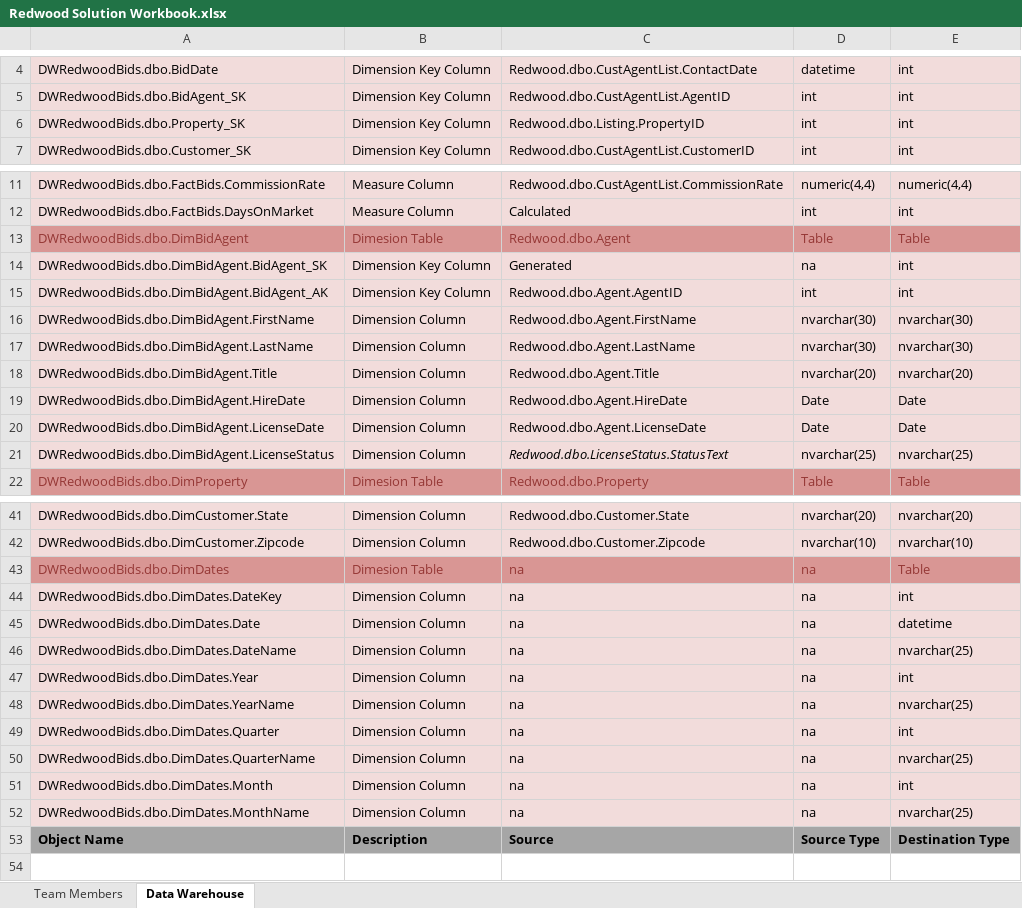
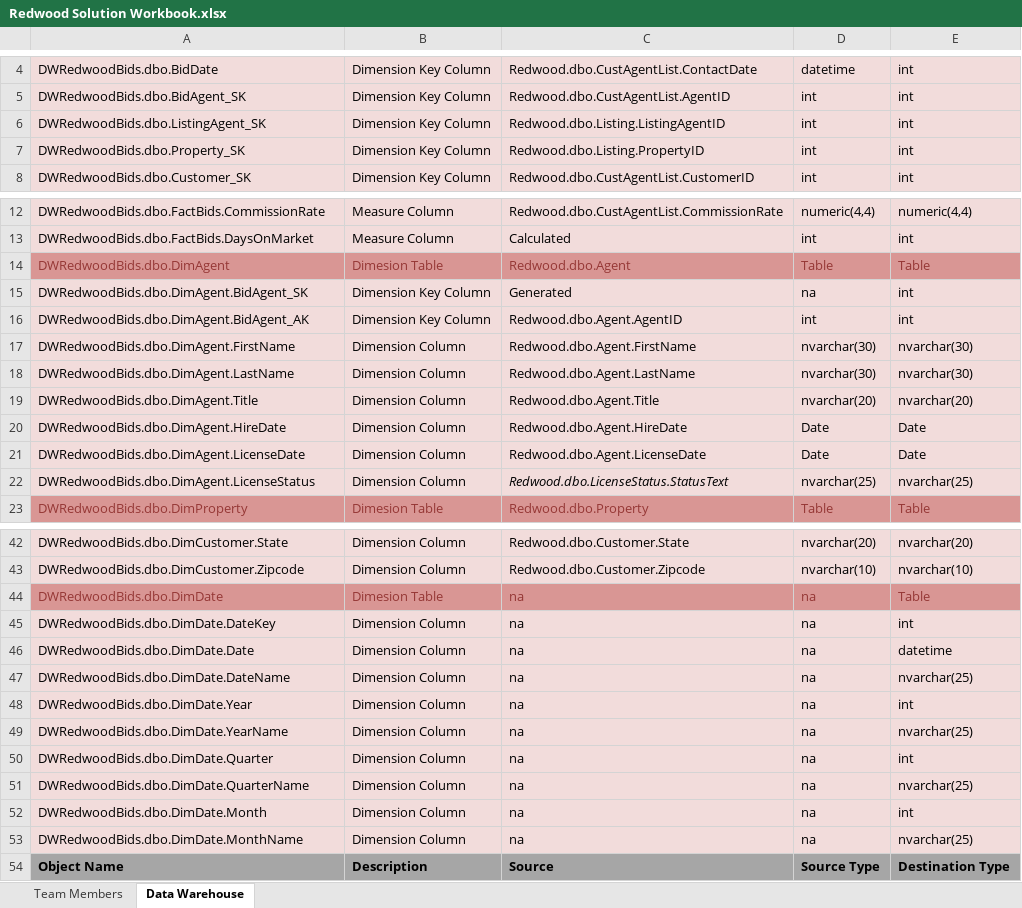
Before and after one commit to damagingzebra/RedwoodRealty, an Excel workbook: DM Solution Documentaion/Redwood Solution Workbook.xlsx, sheet Data Warehouse, drawn as a sheet; only a part is shown, gaps mark what is left out; values as stored, in another font and other column widths than the file's, no borders; addresses are those after the commit; the diff names each change by its address in the sheet, - before the commit and + after, or states it on an @@ line.

Commit message:
Added select data for ETL

```diff
--- a/DM Solution Documentaion/Redwood Solution Workbook.xlsx (sheet Data Warehouse)
+++ b/DM Solution Documentaion/Redwood Solution Workbook.xlsx (sheet Data Warehouse)
+row 6: DWRedwoodBids.dbo.ListingAgent_SK | Dimension Key Column | Redwood.dbo.Listing.ListingAgentID | int | int
-A14: DWRedwoodBids.dbo.DimBidAgent
+A14: DWRedwoodBids.dbo.DimAgent
-A15: DWRedwoodBids.dbo.DimBidAgent.BidAgent_SK
+A15: DWRedwoodBids.dbo.DimAgent.BidAgent_SK
-A16: DWRedwoodBids.dbo.DimBidAgent.BidAgent_AK
+A16: DWRedwoodBids.dbo.DimAgent.BidAgent_AK
-A17: DWRedwoodBids.dbo.DimBidAgent.FirstName
+A17: DWRedwoodBids.dbo.DimAgent.FirstName
-A18: DWRedwoodBids.dbo.DimBidAgent.LastName
+A18: DWRedwoodBids.dbo.DimAgent.LastName
-A19: DWRedwoodBids.dbo.DimBidAgent.Title
+A19: DWRedwoodBids.dbo.DimAgent.Title
-A20: DWRedwoodBids.dbo.DimBidAgent.HireDate
+A20: DWRedwoodBids.dbo.DimAgent.HireDate
-A21: DWRedwoodBids.dbo.DimBidAgent.LicenseDate
+A21: DWRedwoodBids.dbo.DimAgent.LicenseDate
-A22: DWRedwoodBids.dbo.DimBidAgent.LicenseStatus
+A22: DWRedwoodBids.dbo.DimAgent.LicenseStatus
-A44: DWRedwoodBids.dbo.DimDates
+A44: DWRedwoodBids.dbo.DimDate
-A45: DWRedwoodBids.dbo.DimDates.DateKey
+A45: DWRedwoodBids.dbo.DimDate.DateKey
-A46: DWRedwoodBids.dbo.DimDates.Date
+A46: DWRedwoodBids.dbo.DimDate.Date
-A47: DWRedwoodBids.dbo.DimDates.DateName
+A47: DWRedwoodBids.dbo.DimDate.DateName
-A48: DWRedwoodBids.dbo.DimDates.Year
+A48: DWRedwoodBids.dbo.DimDate.Year
-A49: DWRedwoodBids.dbo.DimDates.YearName
+A49: DWRedwoodBids.dbo.DimDate.YearName
-A50: DWRedwoodBids.dbo.DimDates.Quarter
+A50: DWRedwoodBids.dbo.DimDate.Quarter
-A51: DWRedwoodBids.dbo.DimDates.QuarterName
+A51: DWRedwoodBids.dbo.DimDate.QuarterName
-A52: DWRedwoodBids.dbo.DimDates.Month
+A52: DWRedwoodBids.dbo.DimDate.Month
-A53: DWRedwoodBids.dbo.DimDates.MonthName
+A53: DWRedwoodBids.dbo.DimDate.MonthName
```
Also changed, not shown: 3 other files.
